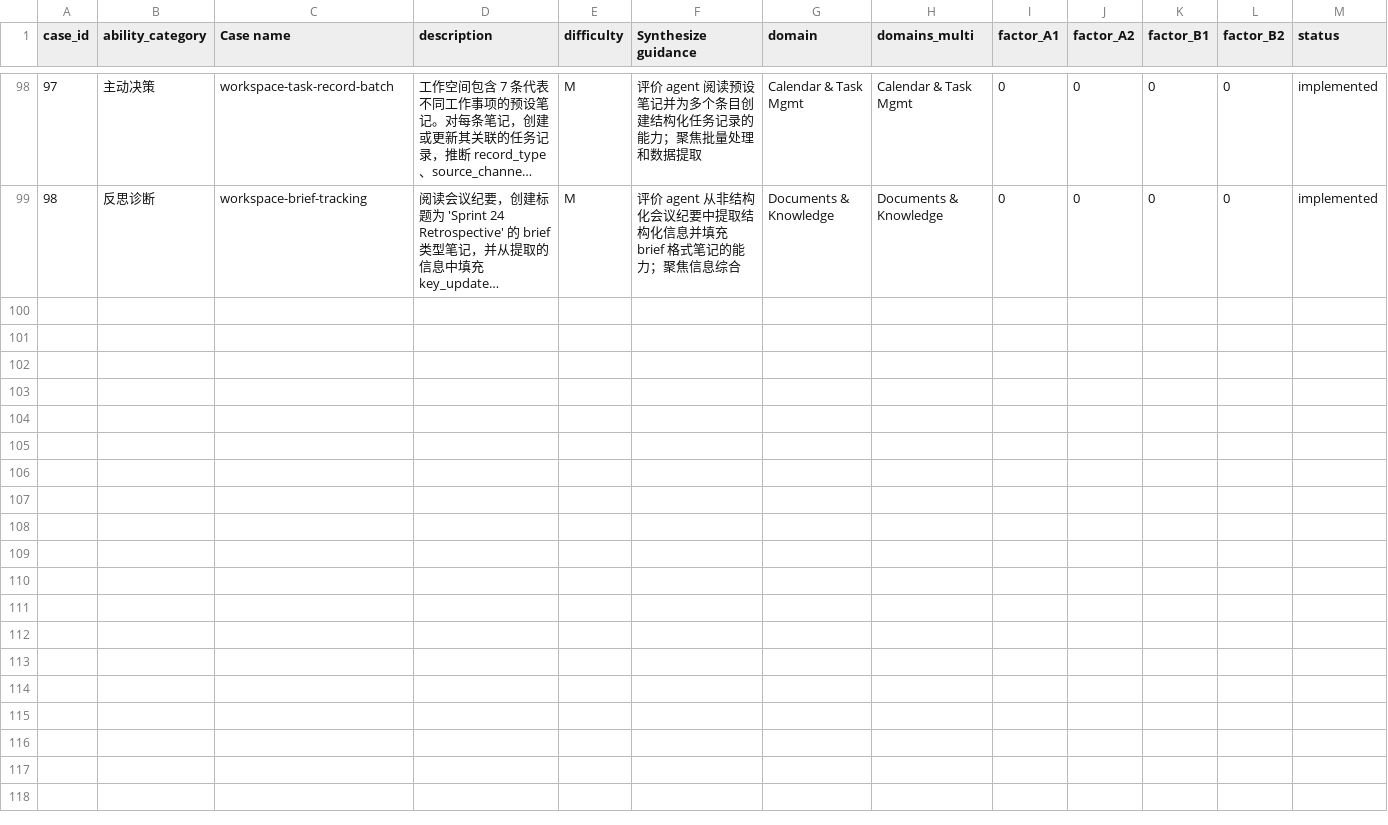
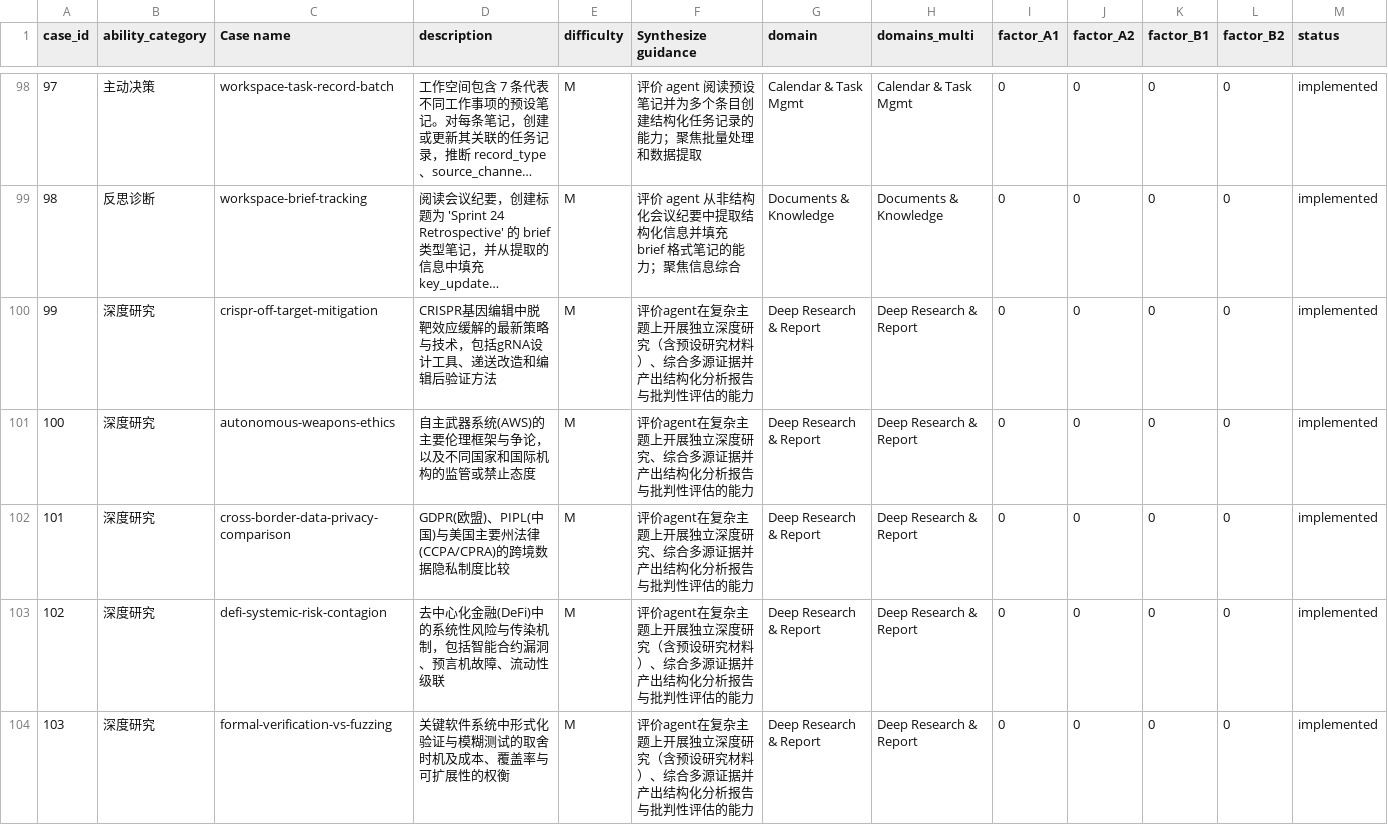
Before and after one commit to Mosi-AI/LiveClawBench, a CSV file: docs/metadata/cases_registry_zh.csv, drawn as a sheet; only a part is shown, gaps mark what is left out; long unchanged cells end in …; the diff covers the shown part only; the diff names each change by its address in the sheet, - before the commit and + after, or states it on an @@ line.

```diff
--- a/docs/metadata/cases_registry_zh.csv
+++ b/docs/metadata/cases_registry_zh.csv
+row 100: 99 | 深度研究 | crispr-off-target-mitigation | CRISPR基因编辑中脱靶效应缓解的最新策略与技术，包括gRNA设计工具、递送改造和编辑后验证方法 | M | 评价agent在复杂主题上开展独立深度研究（含预设研究材料）、综合多源证据并产出结构化分析报告与批判性评估的能力 | Deep Research & Report | Deep Research & Report | 0 | 0 | 0 | 0 | implemented
+row 101: 100 | 深度研究 | autonomous-weapons-ethics | 自主武器系统(AWS)的主要伦理框架与争论，以及不同国家和国际机构的监管或禁止态度 | M | 评价agent在复杂主题上开展独立深度研究、综合多源证据并产出结构化分析报告与批判性评估的能力 | Deep Research & Report | Deep Research & Report | 0 | 0 | 0 | 0 | implemented
+row 102: 101 | 深度研究 | cross-border-data-privacy-comparison | GDPR(欧盟)、PIPL(中国)与美国主要州法律(CCPA/CPRA)的跨境数据隐私制度比较 | M | 评价agent在复杂主题上开展独立深度研究、综合多源证据并产出结构化分析报告与批判性评估的能力 | Deep Research & Report | Deep Research & Report | 0 | 0 | 0 | 0 | implemented
+row 103: 102 | 深度研究 | defi-systemic-risk-contagion | 去中心化金融(DeFi)中的系统性风险与传染机制，包括智能合约漏洞、预言机故障、流动性级联 | M | 评价agent在复杂主题上开展独立深度研究（含预设研究材料）、综合多源证据并产出结构化分析报告与批判性评估的能力 | Deep Research & Report | Deep Research & Report | 0 | 0 | 0 | 0 | implemented
+row 104: 103 | 深度研究 | formal-verification-vs-fuzzing | 关键软件系统中形式化验证与模糊测试的取舍时机及成本、覆盖率与可扩展性的权衡 | M | 评价agent在复杂主题上开展独立深度研究（含预设研究材料）、综合多源证据并产出结构化分析报告与批判性评估的能力 | Deep Research & Report | Deep Research & Report | 0 | 0 | 0 | 0 | implemented
```
Also changed, not shown: 5 added rows elsewhere in this file, docs/metadata/cases_registry.csv, 27 other files.
